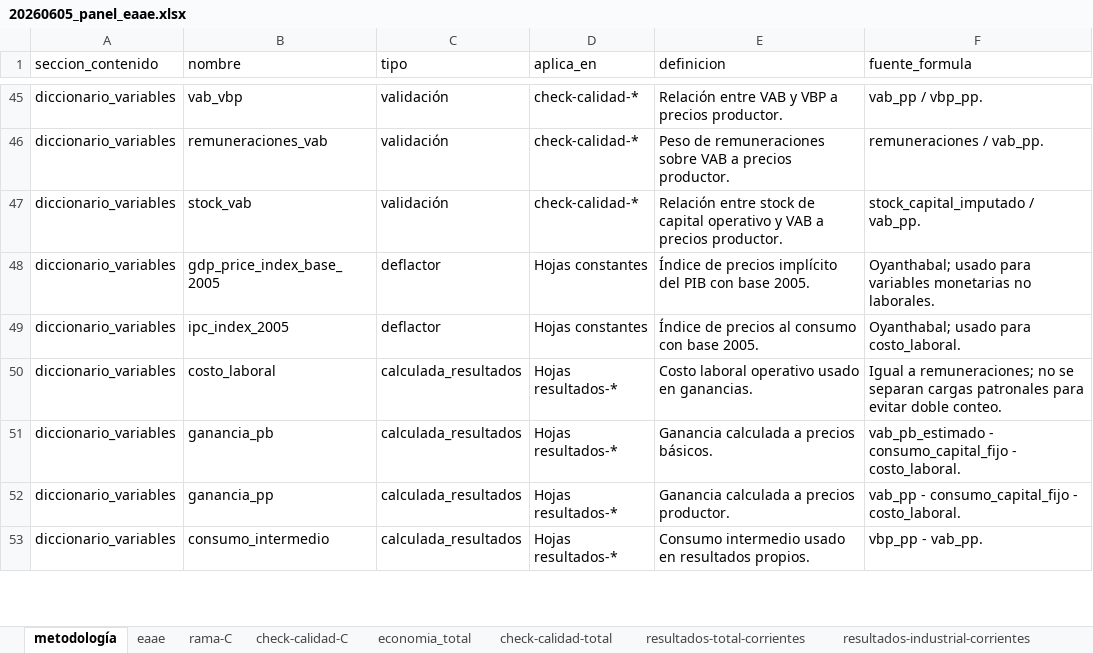
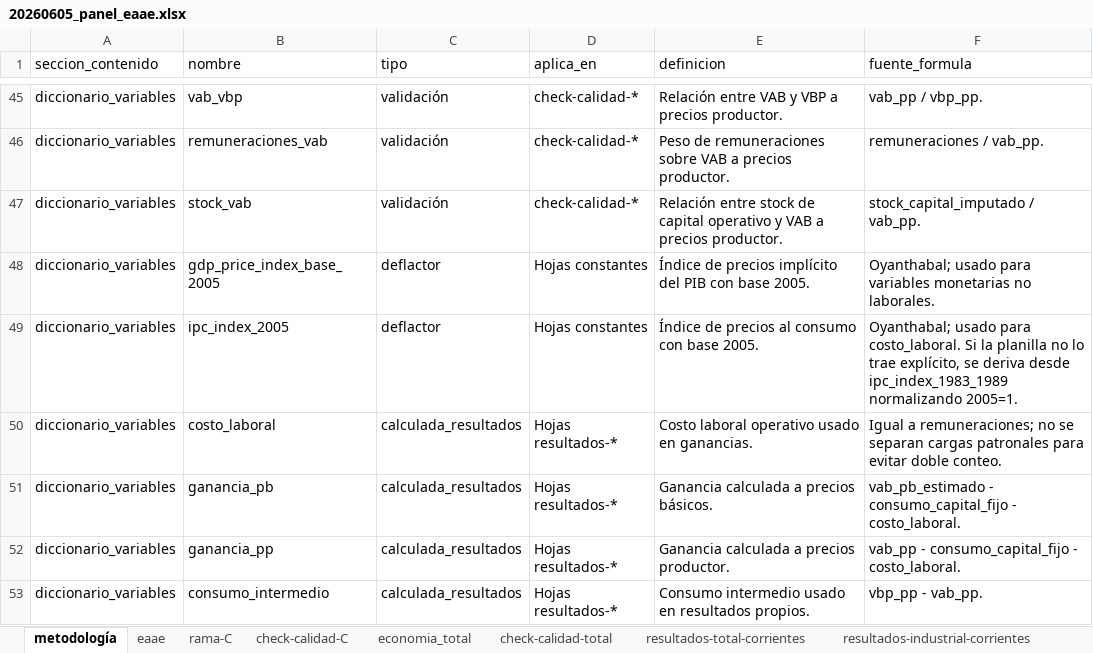
Before and after one commit to feliperuizbruzzone/economia-uruguay, an Excel workbook: data/analysis-data/20260605_panel_eaae.xlsx, sheet metodología, drawn as a sheet; only a part is shown, gaps mark what is left out; values as stored, in another font and other column widths than the file's, no borders; the diff names each change by its address in the sheet, - before the commit and + after, or states it on an @@ line.

```diff
--- a/data/analysis-data/20260605_panel_eaae.xlsx (sheet metodología)
+++ b/data/analysis-data/20260605_panel_eaae.xlsx (sheet metodología)
-F49 (fuente_formula): …para costo_laboral.
+F49 (fuente_formula): …para costo_laboral. Si la planilla no lo trae explícito, se deriva desde ipc_index_1983_1989 normalizando 2005=1.
```
Also changed, not shown: sheet resultados-industrial-constante, sheet resultados-industrial-var-pct, sheet resultados-industrial-ind-2005, sheet resultados-total-constante, sheet resultados-total-var-pct, sheet resultados-total-ind-2005, data/input-data/oyanthabal/Índices de Precios.xlsx, 11 other files.
